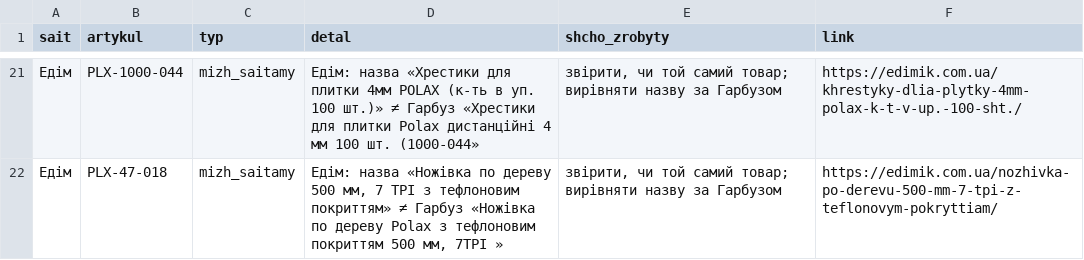
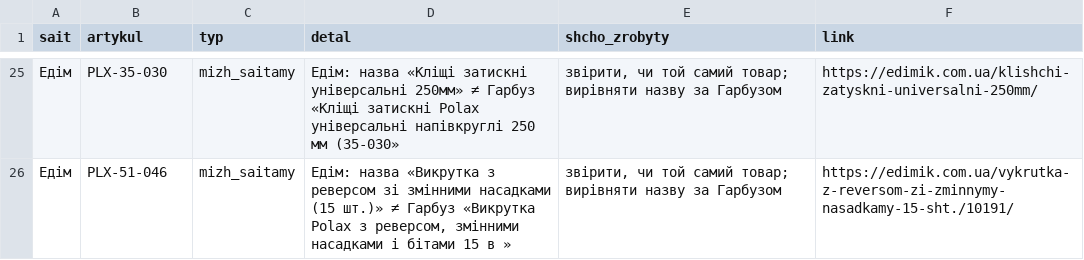
Before and after one commit to enagrosvit-beep/pub, a CSV file: audyt-1680/ruchni-Едім.csv, drawn as a sheet; only a part is shown, gaps mark what is left out; the diff covers the shown part only.

```diff
--- a/audyt-1680/ruchni-Едім.csv
+++ b/audyt-1680/ruchni-Едім.csv
@@ -21,2 +25,2 @@
-Едім;PLX-1000-044;mizh_saitamy;Едім: назва «Хрестики для плитки 4мм POLAX (к-ть в уп. 100 шт.)» ≠ Гарбуз «Хрестики для плитки Polax дистанційні 4 мм 100 шт. (1000-044»;"звірити, чи той самий товар; вирівняти назву за Гарбузом";https://edimik.com.ua/khrestyky-dlia-plytky-4mm-polax-k-t-v-up.-100-sht./
-Едім;PLX-47-018;mizh_saitamy;Едім: назва «Ножівка по дереву 500 мм, 7 TPI з тефлоновим покриттям» ≠ Гарбуз «Ножівка по дереву Polax з тефлоновим покриттям 500 мм, 7TPI »;"звірити, чи той самий товар; вирівняти назву за Гарбузом";https://edimik.com.ua/nozhivka-po-derevu-500-mm-7-tpi-z-teflonovym-pokryttiam/
+Едім;PLX-35-030;mizh_saitamy;Едім: назва «Кліщі затискні універсальні 250мм» ≠ Гарбуз «Кліщі затискні Polax універсальні напівкруглі 250 мм (35-030»;"звірити, чи той самий товар; вирівняти назву за Гарбузом";https://edimik.com.ua/klishchi-zatyskni-universalni-250mm/
+Едім;PLX-51-046;mizh_saitamy;Едім: назва «Викрутка з реверсом зі змінними насадками (15 шт.)» ≠ Гарбуз «Викрутка Polax з реверсом, змінними насадками і бітами 15 в »;"звірити, чи той самий товар; вирівняти назву за Гарбузом";https://edimik.com.ua/vykrutka-z-reversom-zi-zminnymy-nasadkamy-15-sht./10191/
```
Also changed, not shown: 4 added rows and 57 edited cells elsewhere in this file, audyt-1680/ruchni-Гарбуз.csv.
